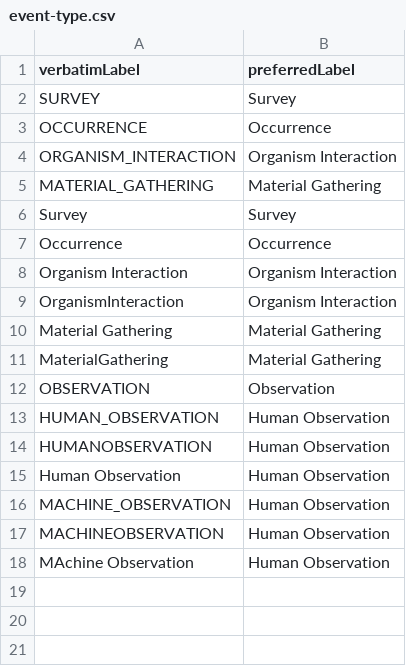
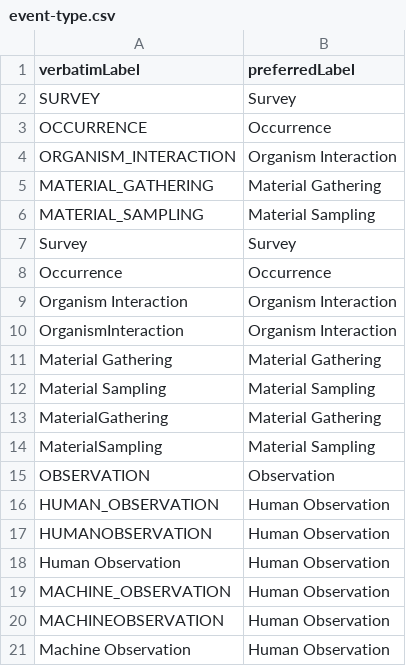
Before and after one commit to gbif/model-dwca-v2, a CSV file: controlled_vocabularies/event-type.csv, drawn as a sheet.

```diff
--- a/controlled_vocabularies/event-type.csv
+++ b/controlled_vocabularies/event-type.csv
@@ -5,2 +5,3 @@ ORGANISM_INTERACTION	Organism Interaction
 MATERIAL_GATHERING	Material Gathering
+MATERIAL_SAMPLING	Material Sampling
 Survey	Survey
@@ -10,3 +11,5 @@ OrganismInteraction	Organism Interaction
 Material Gathering	Material Gathering
+Material Sampling	Material Sampling
 MaterialGathering	Material Gathering
+MaterialSampling	Material Sampling
 OBSERVATION	Observation
@@ -17,2 +20,2 @@ MACHINE_OBSERVATION	Human Observation
 MACHINEOBSERVATION	Human Observation
-MAchine Observation	Human Observation
+Machine Observation	Human Observation
```
Also changed, not shown: controlled_vocabularies/media-type.csv, controlled_vocabularies/target-type.csv, 42 other files.
